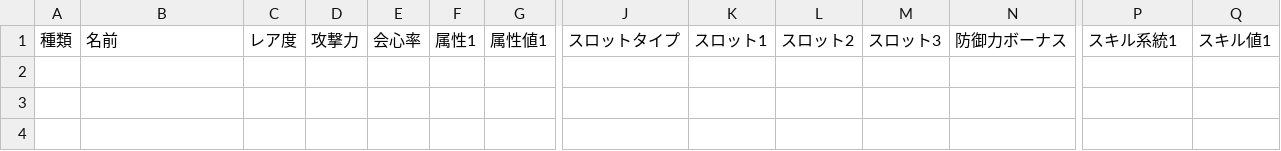
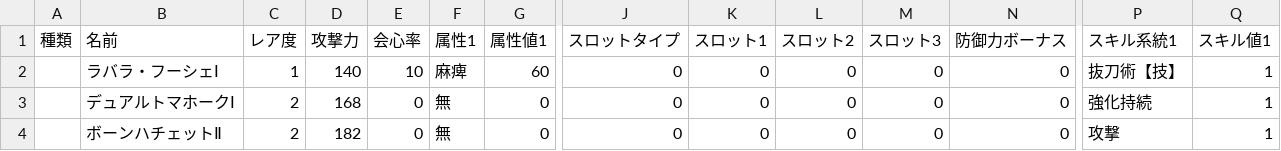
Before and after one commit to MethylRed/MHSS, a CSV file: MHSS/Models/Data/CSV/Weapon/MHWs_DUALBLADES.csv, drawn as a sheet; only a part is shown, gaps mark what is left out; rows hold the shown columns only; the diff names each change by its address in the sheet, - before the commit and + after, or states it on an @@ line.

```diff
--- a/MHSS/Models/Data/CSV/Weapon/MHWs_DUALBLADES.csv
+++ b/MHSS/Models/Data/CSV/Weapon/MHWs_DUALBLADES.csv
+row 2:  | ラバラ・フーシェⅠ | 1 | 140 | 10 | 麻痺 | 60 | 0 | 0 | 0 | 0 | 0 | 抜刀術【技】 | 1
+row 3:  | デュアルトマホークⅠ | 2 | 168 | 0 | 無 | 0 | 0 | 0 | 0 | 0 | 0 | 強化持続 | 1
+row 4:  | ボーンハチェットⅡ | 2 | 182 | 0 | 無 | 0 | 0 | 0 | 0 | 0 | 0 | 攻撃 | 1
```
Also changed, not shown: MHSS/Models/Data/CSV/MHWs_SKILL.csv, MHSS/Models/Data/CSV/Weapon/MHWs_GREATSWORD.csv, 27 other files.
